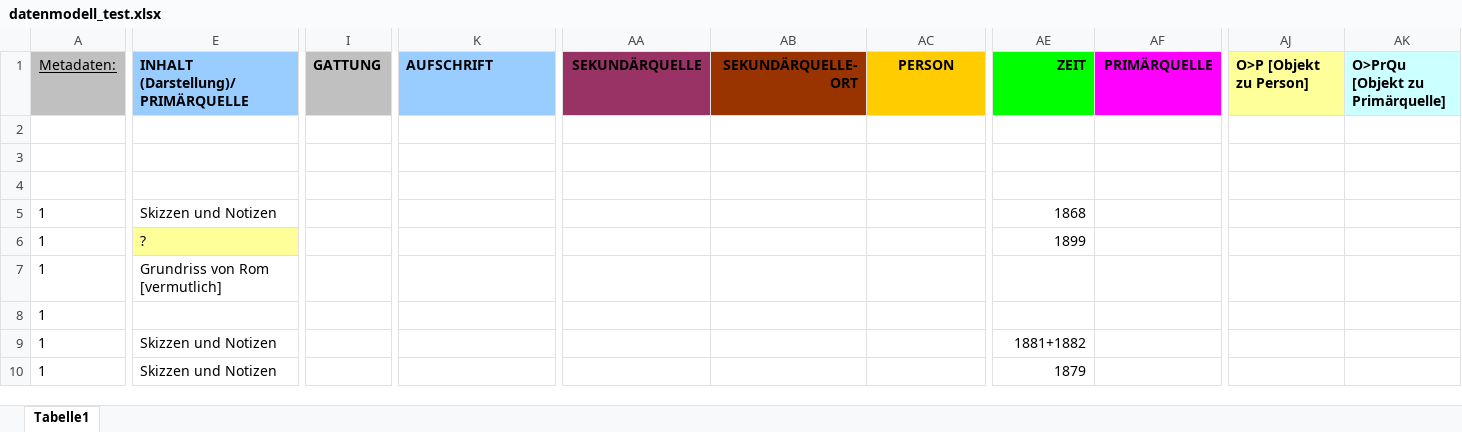
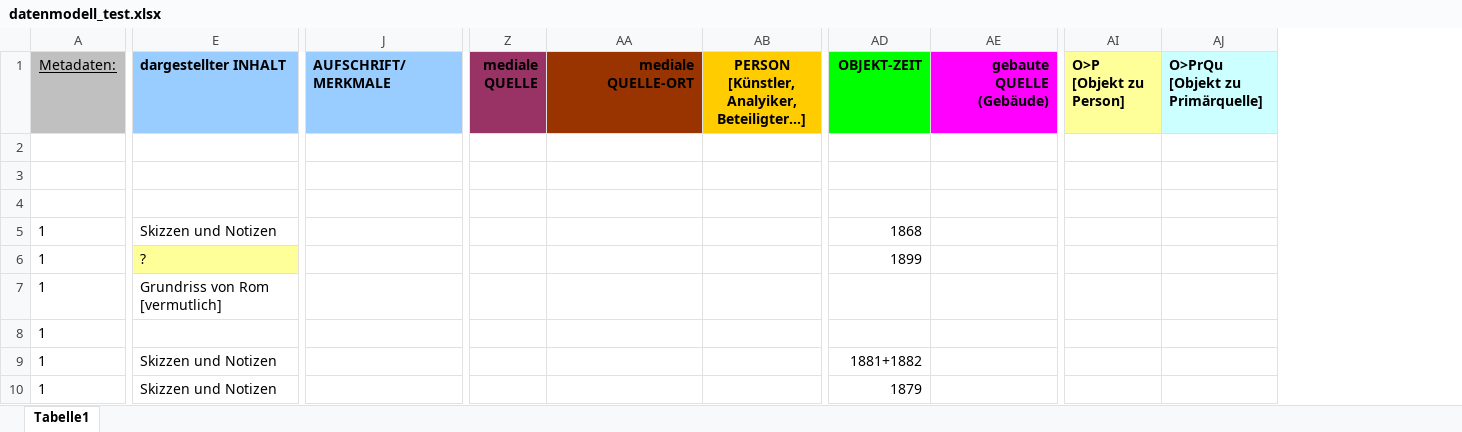
Before and after one commit to acady/geymueller, an Excel workbook: data/christoph/datenmodell_test.xlsx, sheet Tabelle1, drawn as a sheet; only a part is shown, gaps mark what is left out; values as stored, in another font and other column widths than the file's, no borders; removed rows and columns are numbered as before the commit, all else as after; the diff covers the shown part only; the diff names each change by its address in the sheet, - before the commit and + after, or states it on an @@ line.

```diff
--- a/data/christoph/datenmodell_test.xlsx (sheet Tabelle1)
+++ b/data/christoph/datenmodell_test.xlsx (sheet Tabelle1)
-column I (GATTUNG), empty
-column AA (SEKUNDÄRQUELLE), empty
+column Z (mediale QUELLE), empty
+column AI (O>P [Objekt zu Person]), empty
-column AK (O>PrQu [Objekt zu Primärquelle]), empty
-E1: INHALT (Darstellung)/PRIMÄRQUELLE
+E1: dargestellter INHALT
-J1: AUFSCHRIFT
+J1: AUFSCHRIFT/MERKMALE
-AA1: SEKUNDÄRQUELLE-ORT
+AA1: mediale QUELLE-ORT
-AB1: PERSON
+AB1: PERSON [Künstler, Analyiker, Beteiligter...]
-AD1: ZEIT
+AD1: OBJEKT-ZEIT
-AE1: PRIMÄRQUELLE
+AE1: gebaute QUELLE (Gebäude)
-AJ1: O>P [Objekt zu Person]
+AJ1: O>PrQu [Objekt zu Primärquelle]
-AJ1 fill: #FFFF99
+AJ1 fill: #CCFFFF
```
Also changed, not shown: 4 edited cells and cell formats elsewhere in this sheet, 6 other files.
